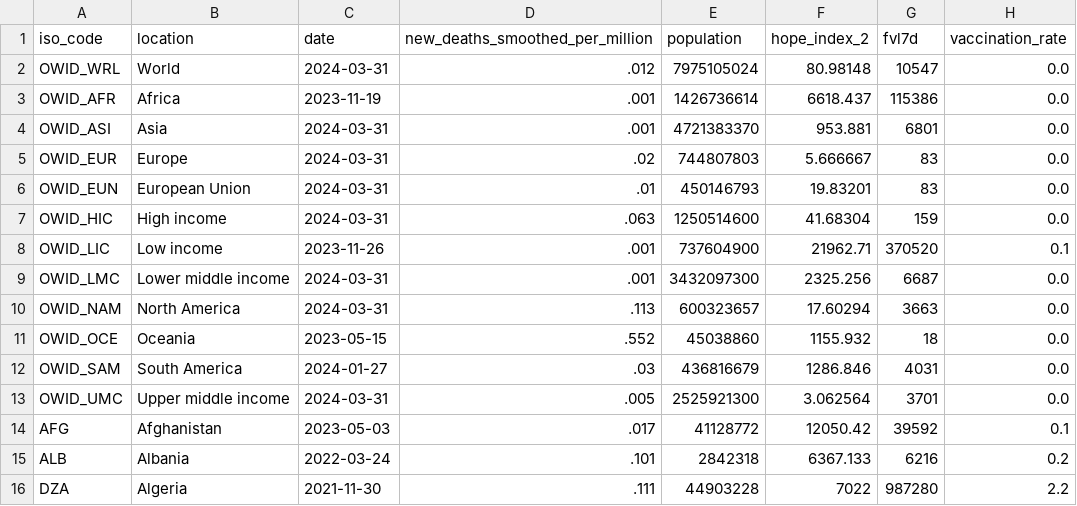
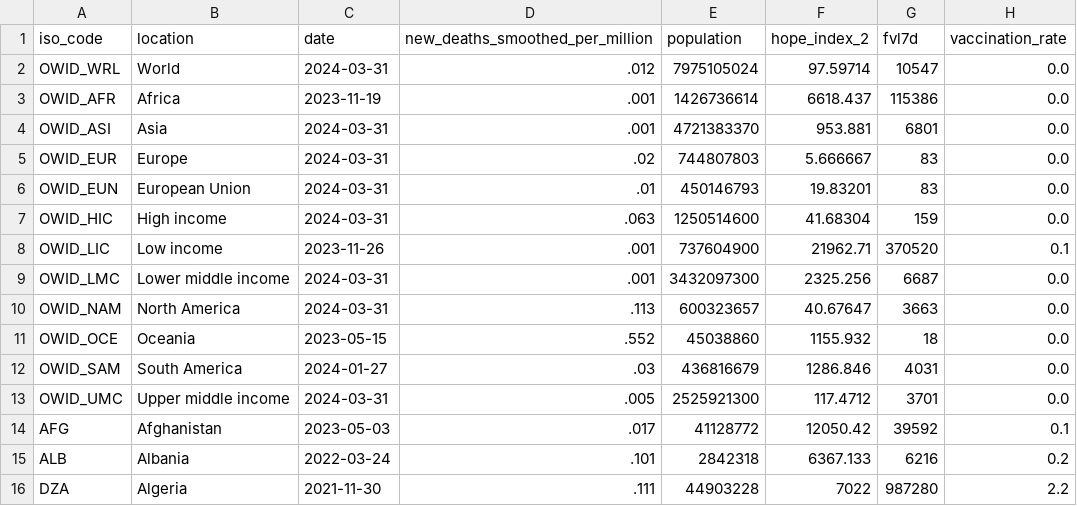
Before and after one commit to JonasWeinert/jonasweinert.github.io, a CSV file: docs/otherdata/covid.csv, drawn as a sheet; only a part is shown; the diff names each change by its address in the sheet, - before the commit and + after, or states it on an @@ line.

```diff
--- a/docs/otherdata/covid.csv
+++ b/docs/otherdata/covid.csv
-F2 (hope_index_2): 80.98148
+F2 (hope_index_2): 97.59714
-F10 (hope_index_2): 17.60294
+F10 (hope_index_2): 40.67647
-F13 (hope_index_2): 3.062564
+F13 (hope_index_2): 117.4712
```
Also changed, not shown: static/otherdata/covid.csv.
